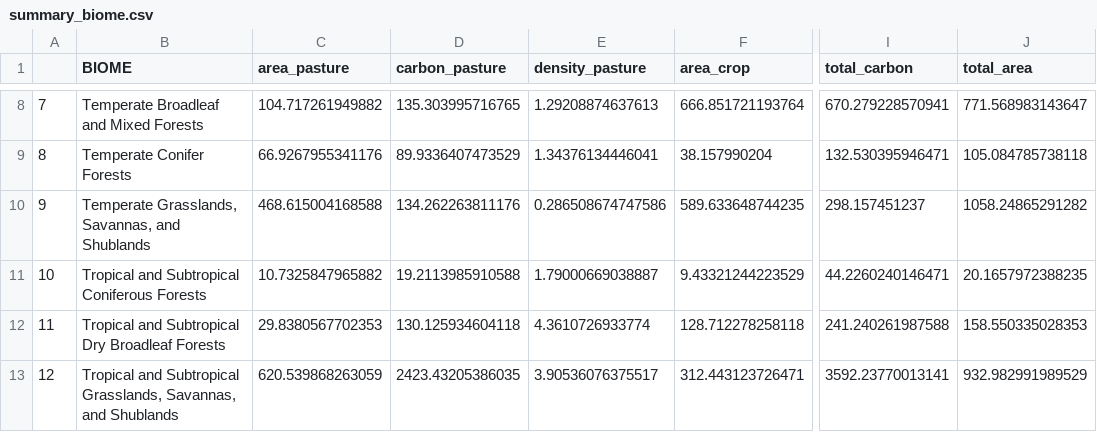
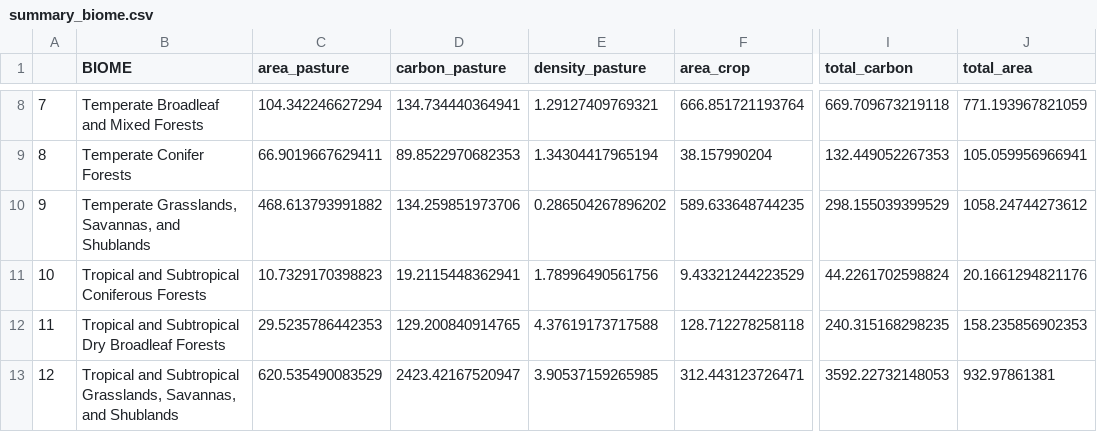
Before and after one commit to milliechapman/treesincroplands, a CSV file: output/summary_biome.csv, drawn as a sheet; only a part is shown, gaps mark what is left out; the diff covers the shown part only; the diff names each change by its address in the sheet, - before the commit and + after, or states it on an @@ line.

```diff
--- a/output/summary_biome.csv
+++ b/output/summary_biome.csv
-C8 (area_pasture): 104.717261949882
+C8 (area_pasture): 104.342246627294
-D8 (carbon_pasture): 135.303995716765
+D8 (carbon_pasture): 134.734440364941
-E8 (density_pasture): 1.29208874637613
+E8 (density_pasture): 1.29127409769321
-I8 (total_carbon): 670.279228570941
+I8 (total_carbon): 669.709673219118
-J8 (total_area): 771.568983143647
+J8 (total_area): 771.193967821059
-C9 (area_pasture): 66.9267955341176
+C9 (area_pasture): 66.9019667629411
-D9 (carbon_pasture): 89.9336407473529
+D9 (carbon_pasture): 89.8522970682353
-E9 (density_pasture): 1.34376134446041
+E9 (density_pasture): 1.34304417965194
-I9 (total_carbon): 132.530395946471
+I9 (total_carbon): 132.449052267353
-J9 (total_area): 105.084785738118
+J9 (total_area): 105.059956966941
-C10 (area_pasture): 468.615004168588
+C10 (area_pasture): 468.613793991882
-D10 (carbon_pasture): 134.262263811176
+D10 (carbon_pasture): 134.259851973706
-E10 (density_pasture): 0.286508674747586
+E10 (density_pasture): 0.286504267896202
-I10 (total_carbon): 298.157451237
+I10 (total_carbon): 298.155039399529
-J10 (total_area): 1058.24865291282
+J10 (total_area): 1058.24744273612
-C11 (area_pasture): 10.7325847965882
+C11 (area_pasture): 10.7329170398823
-D11 (carbon_pasture): 19.2113985910588
+D11 (carbon_pasture): 19.2115448362941
-E11 (density_pasture): 1.79000669038887
+E11 (density_pasture): 1.78996490561756
-I11 (total_carbon): 44.2260240146471
+I11 (total_carbon): 44.2261702598824
-J11 (total_area): 20.1657972388235
+J11 (total_area): 20.1661294821176
-C12 (area_pasture): 29.8380567702353
+C12 (area_pasture): 29.5235786442353
-D12 (carbon_pasture): 130.125934604118
+D12 (carbon_pasture): 129.200840914765
-E12 (density_pasture): 4.3610726933774
+E12 (density_pasture): 4.37619173717588
-I12 (total_carbon): 241.240261987588
+I12 (total_carbon): 240.315168298235
-J12 (total_area): 158.550335028353
+J12 (total_area): 158.235856902353
-C13 (area_pasture): 620.539868263059
+C13 (area_pasture): 620.535490083529
-D13 (carbon_pasture): 2423.43205386035
+D13 (carbon_pasture): 2423.42167520947
-E13 (density_pasture): 3.90536076375517
+E13 (density_pasture): 3.90537159265985
-I13 (total_carbon): 3592.23770013141
+I13 (total_carbon): 3592.22732148053
-J13 (total_area): 932.982991989529
+J13 (total_area): 932.97861381
```
Also changed, not shown: 40 edited cells elsewhere in this file, output/potential.csv, output/summary_all.csv, 10 other files.
